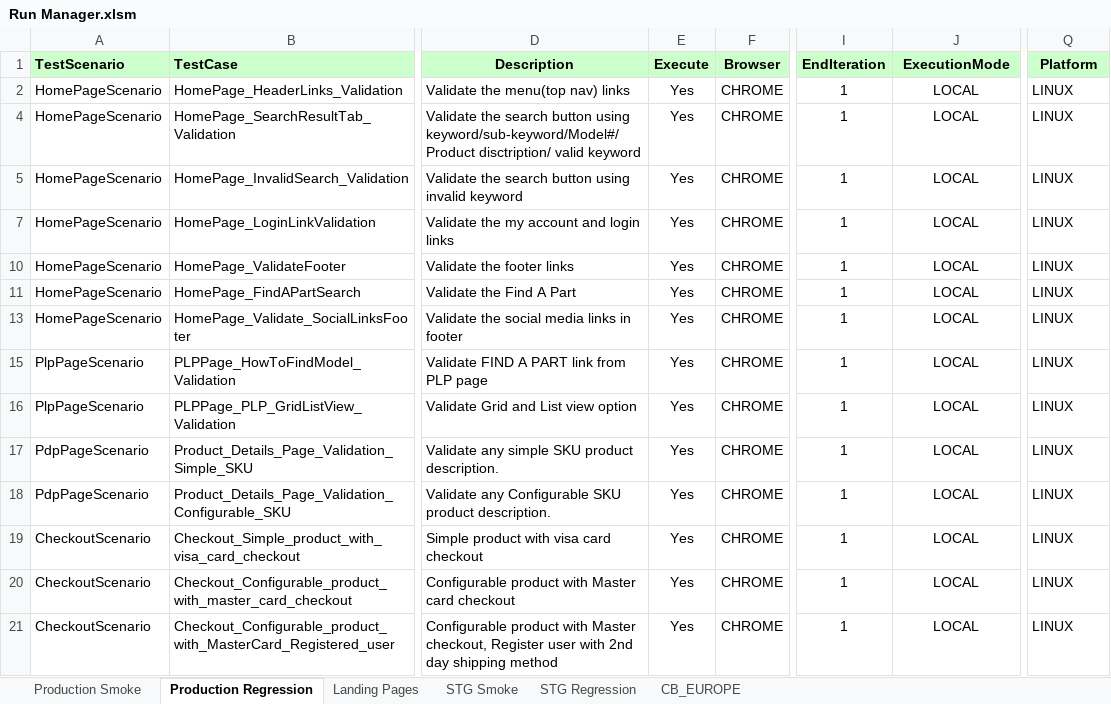
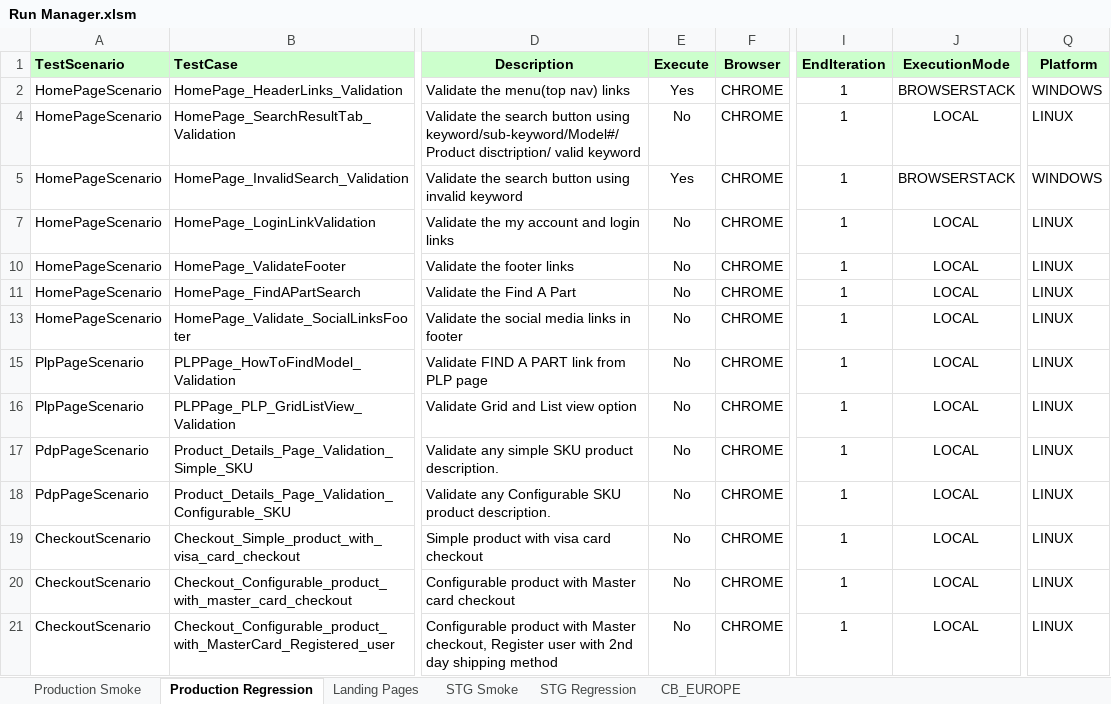
Before and after one commit to Rmidathala/QA-CB, an Excel workbook: CharBroil_Git/Run Manager.xlsm, sheet Production Regression, drawn as a sheet; only a part is shown, gaps mark what is left out; values as stored, in another font and other column widths than the file's, no borders; the diff covers the shown part only; the diff names each change by its address in the sheet, - before the commit and + after, or states it on an @@ line.

Commit message:
Updated Run Manager

```diff
--- a/CharBroil_Git/Run Manager.xlsm (sheet Production Regression)
+++ b/CharBroil_Git/Run Manager.xlsm (sheet Production Regression)
-J2 (ExecutionMode): LOCAL
+J2 (ExecutionMode): BROWSERSTACK
-Q2 (Platform): LINUX
+Q2 (Platform): WINDOWS
-E4 (Execute): Yes
+E4 (Execute): No
-J5 (ExecutionMode): LOCAL
+J5 (ExecutionMode): BROWSERSTACK
-Q5 (Platform): LINUX
+Q5 (Platform): WINDOWS
-E7 (Execute): Yes
+E7 (Execute): No
-E10:E11 (Execute): Yes
+E10:E11 (Execute): No
-E13 (Execute): Yes
+E13 (Execute): No
-E15:E21 (Execute): Yes
+E15:E21 (Execute): No
```
Also changed, not shown: 70 edited cells elsewhere in this sheet.
